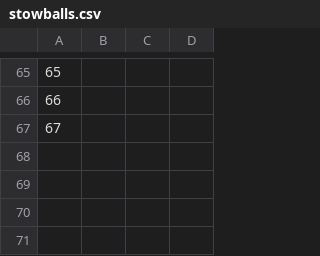
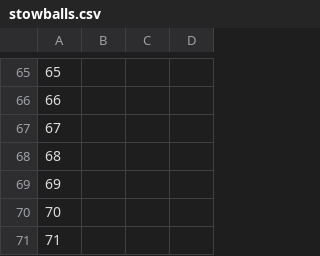
Before and after one commit to troywill/shilohSchema, a CSV file: 2010_spring/csv/stowballs.csv, drawn as a sheet; only a part is shown, gaps mark what is left out.

```diff
--- a/2010_spring/csv/stowballs.csv
+++ b/2010_spring/csv/stowballs.csv
@@ -67 +67,5 @@
 67,
+68,
+69,
+70,
+71
```
Also changed, not shown: 2010_spring/csv/latest_tarball.csv, 2010_spring/csv/packages.csv, 2 other files.
